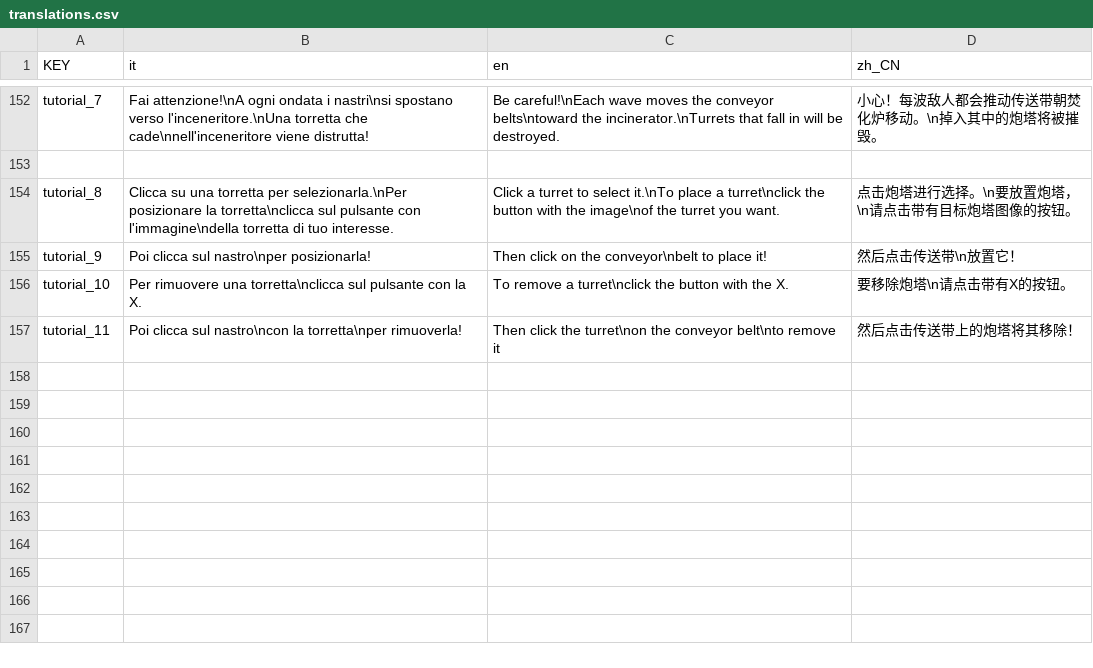
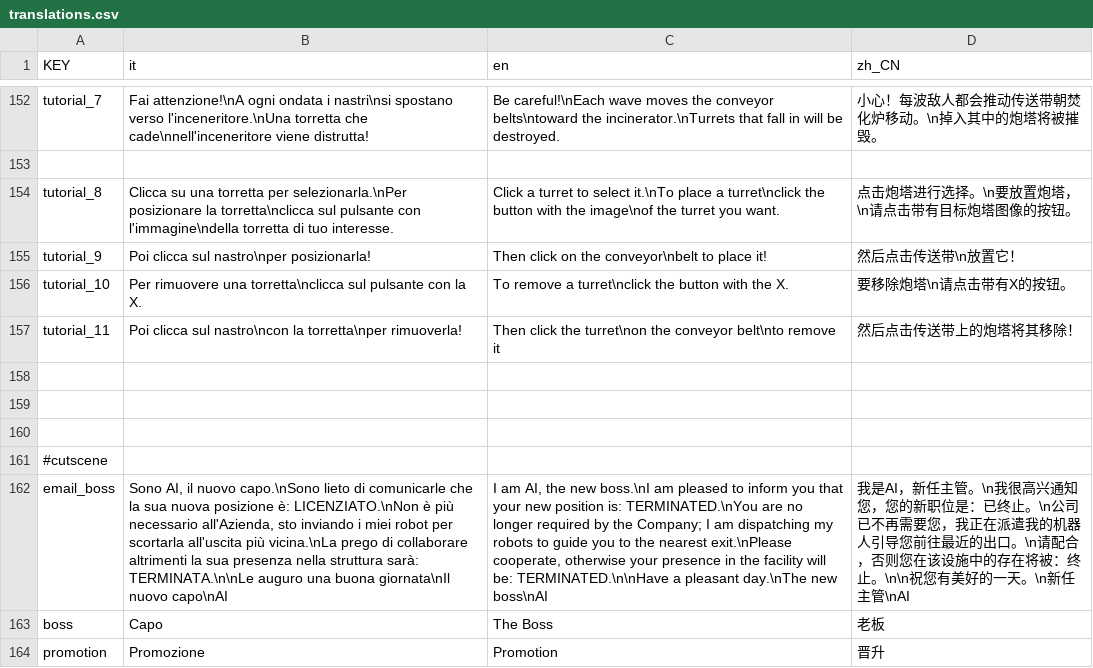
Before and after one commit to Gabbosenpai/Project-Hydra, a CSV file: Assets/Translations/translations.csv, drawn as a sheet; only a part is shown, gaps mark what is left out; the diff names each change by its address in the sheet, - before the commit and + after, or states it on an @@ line.

Commit message:
prima parte email

```diff
--- a/Assets/Translations/translations.csv
+++ b/Assets/Translations/translations.csv
+row 158: (empty)
+row 159: (empty)
+row 160: (empty)
+row 161: #cutscene
+row 162: email_boss | Sono AI, il nuovo capo.\nSono lieto di comunicarle che la sua nuova posizione è: LICENZIATO.\nNon è più necessario all'Azienda, sto inviando i miei robot per scortarla all'uscita più vicina.\nLa prego di collaborare altrimenti la sua presenza nella struttura sarà: TERMINATA.\n\nLe auguro una buona giornata\nIl nuovo capo\nAI | I am AI, the new boss.\nI am pleased to inform you that your new position is: TERMINATED.\nYou are no longer required by the Company; I am dispatching my robots to guide you to the nearest exit.\nPlease cooperate, otherwise your presence in the facility will be: TERMINATED.\n\nHave a pleasant day.\nThe new boss\nAI | 我是AI，新任主管。\n我很高兴通知您，您的新职位是：已终止。\n公司已不再需要您，我正在派遣我的机器人引导您前往最近的出口。\n请配合，否则您在该设施中的存在将被：终止。\n\n祝您有美好的一天。\n新任主管\nAI
+row 163: boss | Capo | The Boss | 老板
+row 164: promotion | Promozione | Promotion | 晋升
```
Also changed, not shown: 4 other files.
